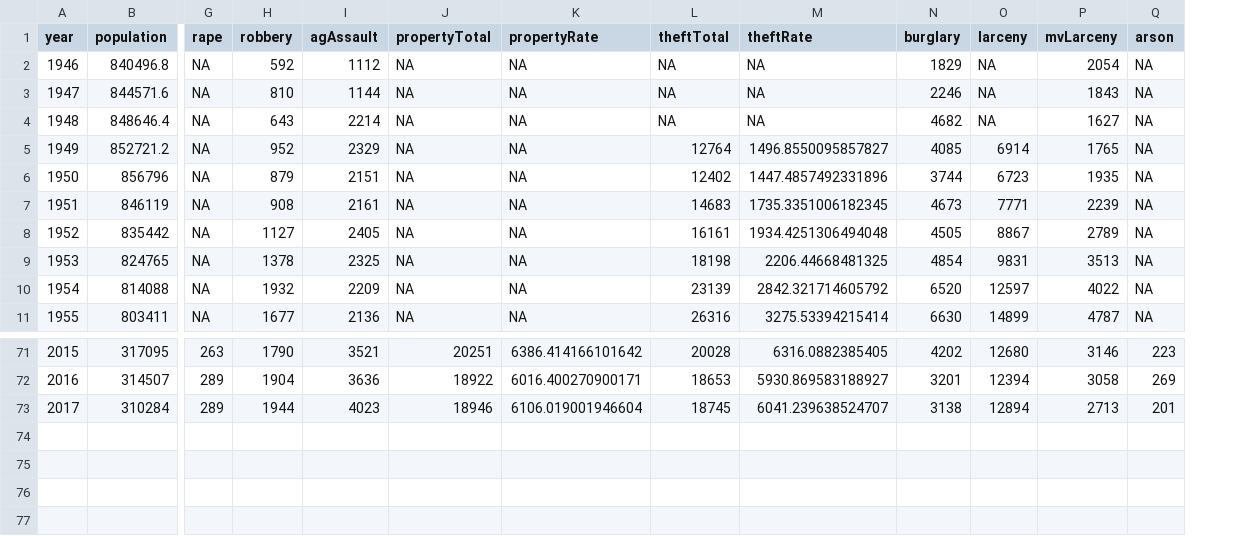
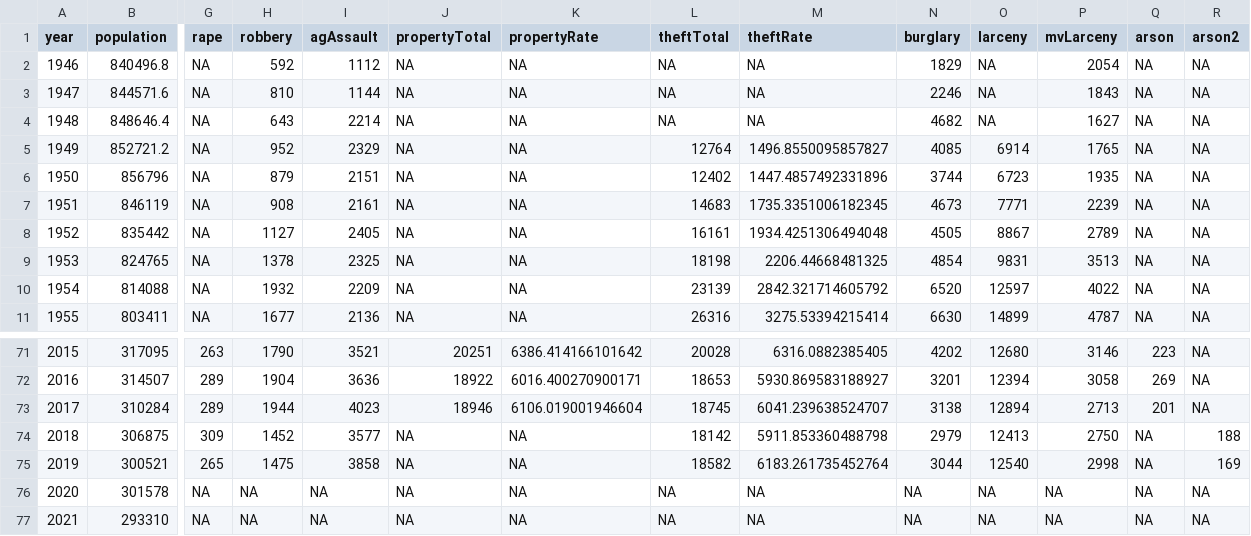
Before and after one commit to slu-openGIS/STL_CRIME_Trends, a CSV file: data/clean/STL_CRIME_Trends.csv, drawn as a sheet; only a part is shown, gaps mark what is left out; rows hold the shown columns only; the diff names each change by its address in the sheet, - before the commit and + after, or states it on an @@ line.

```diff
--- a/data/clean/STL_CRIME_Trends.csv
+++ b/data/clean/STL_CRIME_Trends.csv
+column R (arson2), rows 2-11: all NA; rows 71-73: all NA
+row 74: 2018 | 306875 | 309 | 1452 | 3577 | NA | NA | 18142 | 5911.853360488798 | 2979 | 12413 | 2750 | NA | 188
+row 75: 2019 | 300521 | 265 | 1475 | 3858 | NA | NA | 18582 | 6183.261735452764 | 3044 | 12540 | 2998 | NA | 169
+row 76: 2020 | 301578 | NA | NA | NA | NA | NA | NA | NA | NA | NA | NA | NA | NA
+row 77: 2021 | 293310 | NA | NA | NA | NA | NA | NA | NA | NA | NA | NA | NA | NA
```
Also changed, not shown: 14 other files.
